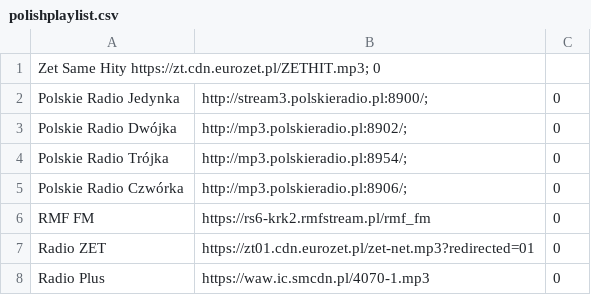
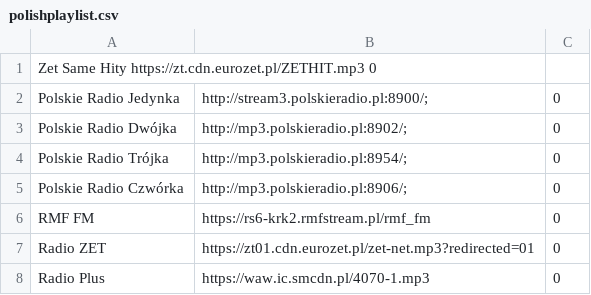
Before and after one commit to tomaszbunio/playlist, a CSV file: polishplaylist.csv, drawn as a sheet; only a part is shown.

Commit message:
Fix formatting in polishplaylist.csv

```diff
--- a/polishplaylist.csv
+++ b/polishplaylist.csv
@@ -1,2 +1,2 @@
-Zet Same Hity  https://zt.cdn.eurozet.pl/ZETHIT.mp3;  0
+Zet Same Hity  https://zt.cdn.eurozet.pl/ZETHIT.mp3  0
 Polskie Radio Jedynka	http://stream3.polskieradio.pl:8900/;	0	
```
